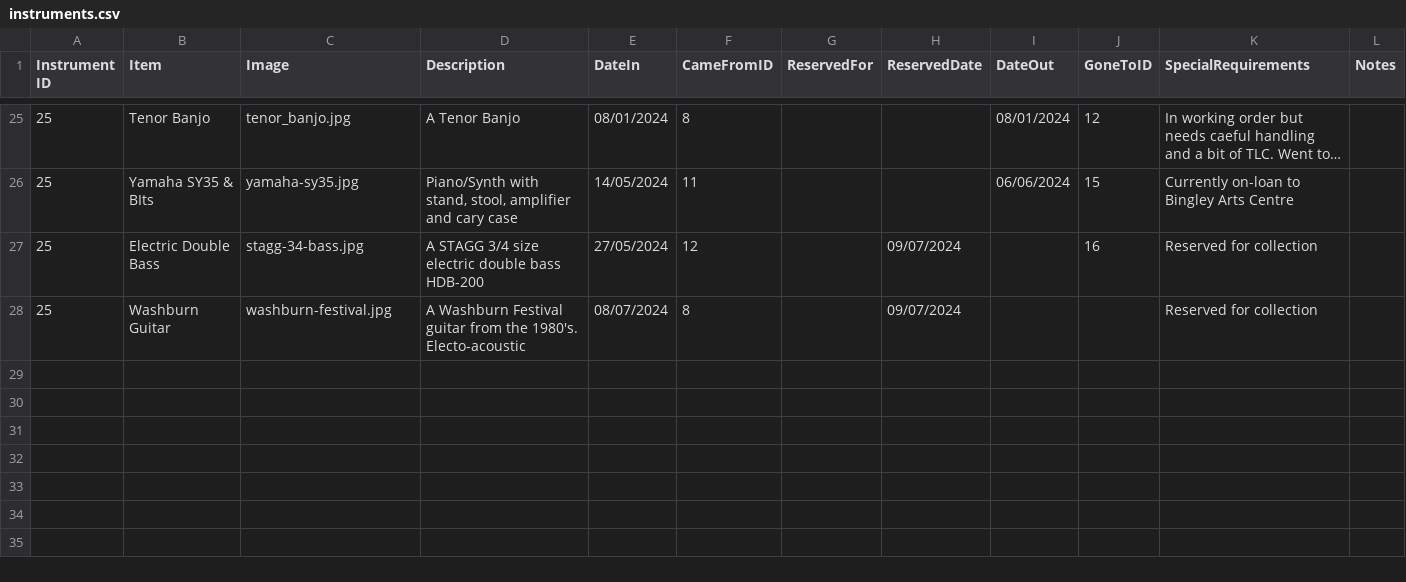
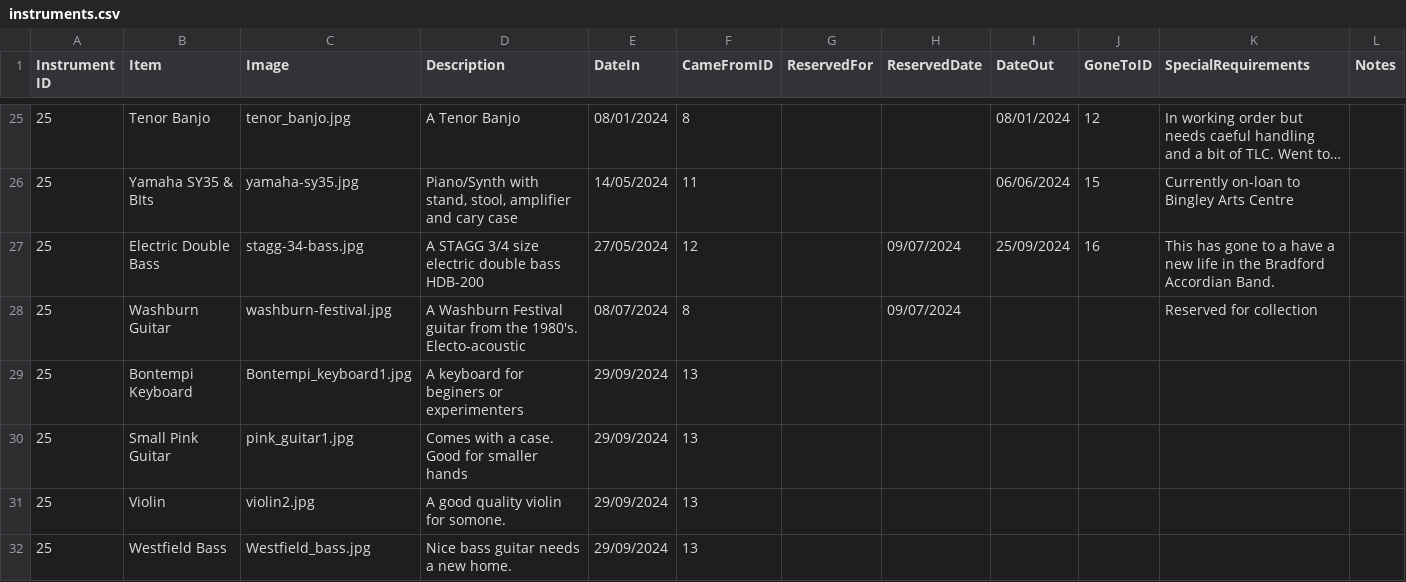
Before and after one commit to caprenter/bingley-music-town, a CSV file: docs/_data/instruments.csv, drawn as a sheet; only a part is shown, gaps mark what is left out; long unchanged cells end in …; the diff names each change by its address in the sheet, - before the commit and + after, or states it on an @@ line.

Commit message:
Updates instruments and some events

```diff
--- a/docs/_data/instruments.csv
+++ b/docs/_data/instruments.csv
-I27 (DateOut): (empty)
+I27 (DateOut): 25/09/2024
-K27 (SpecialRequirements): Reserved for collection
+K27 (SpecialRequirements): This has gone to a have a new life in the Bradford Accordian Band.
+row 29: 25 | Bontempi Keyboard | Bontempi_keyboard1.jpg | A keyboard for beginers or experimenters | 29/09/2024 | 13
+row 30: 25 | Small Pink Guitar | pink_guitar1.jpg | Comes with a case. Good for smaller hands | 29/09/2024 | 13
+row 31: 25 | Violin | violin2.jpg | A good quality violin for somone. | 29/09/2024 | 13
+row 32: 25 | Westfield Bass | Westfield_bass.jpg | Nice bass guitar needs a new home. | 29/09/2024 | 13
```
Also changed, not shown: docs/_data/events.csv, docs/_data/venues.csv, 5 other files.
